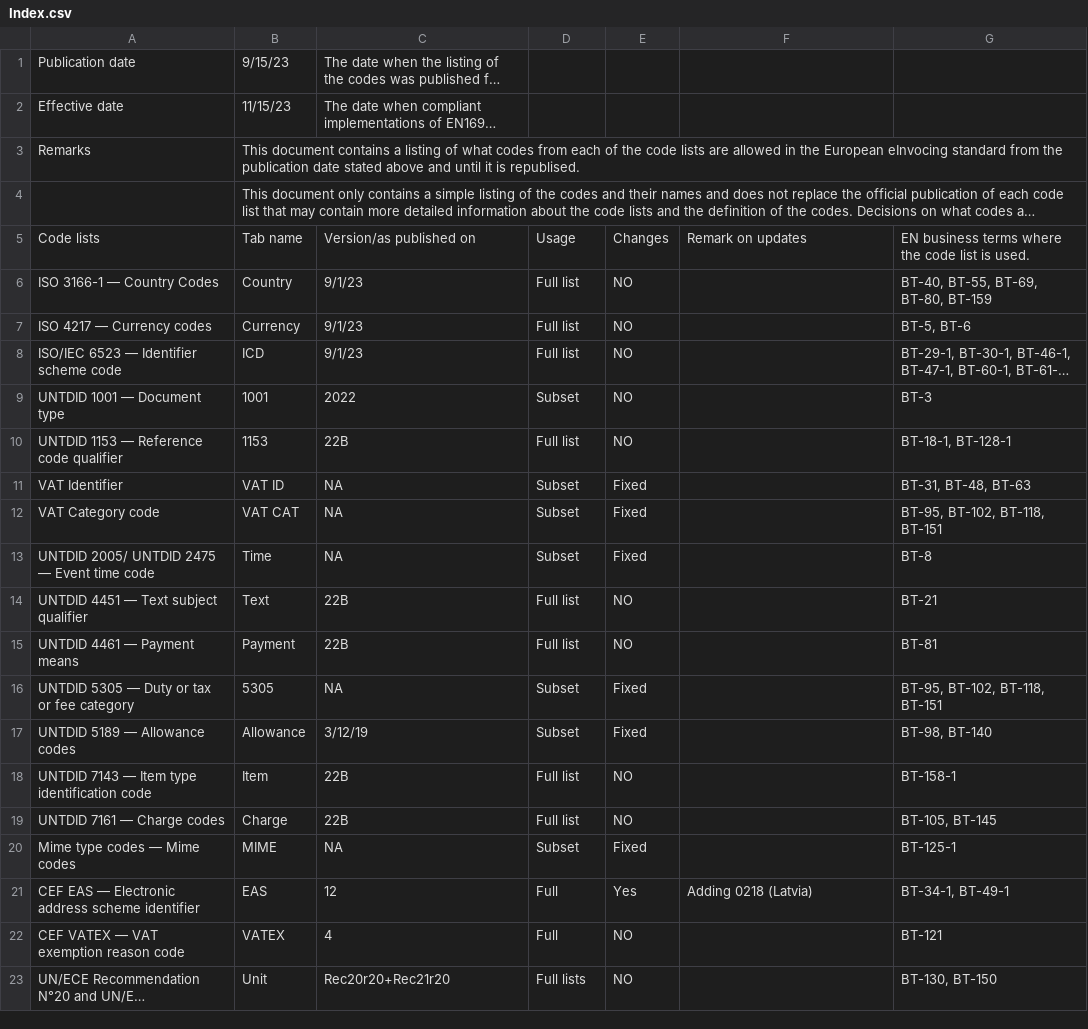
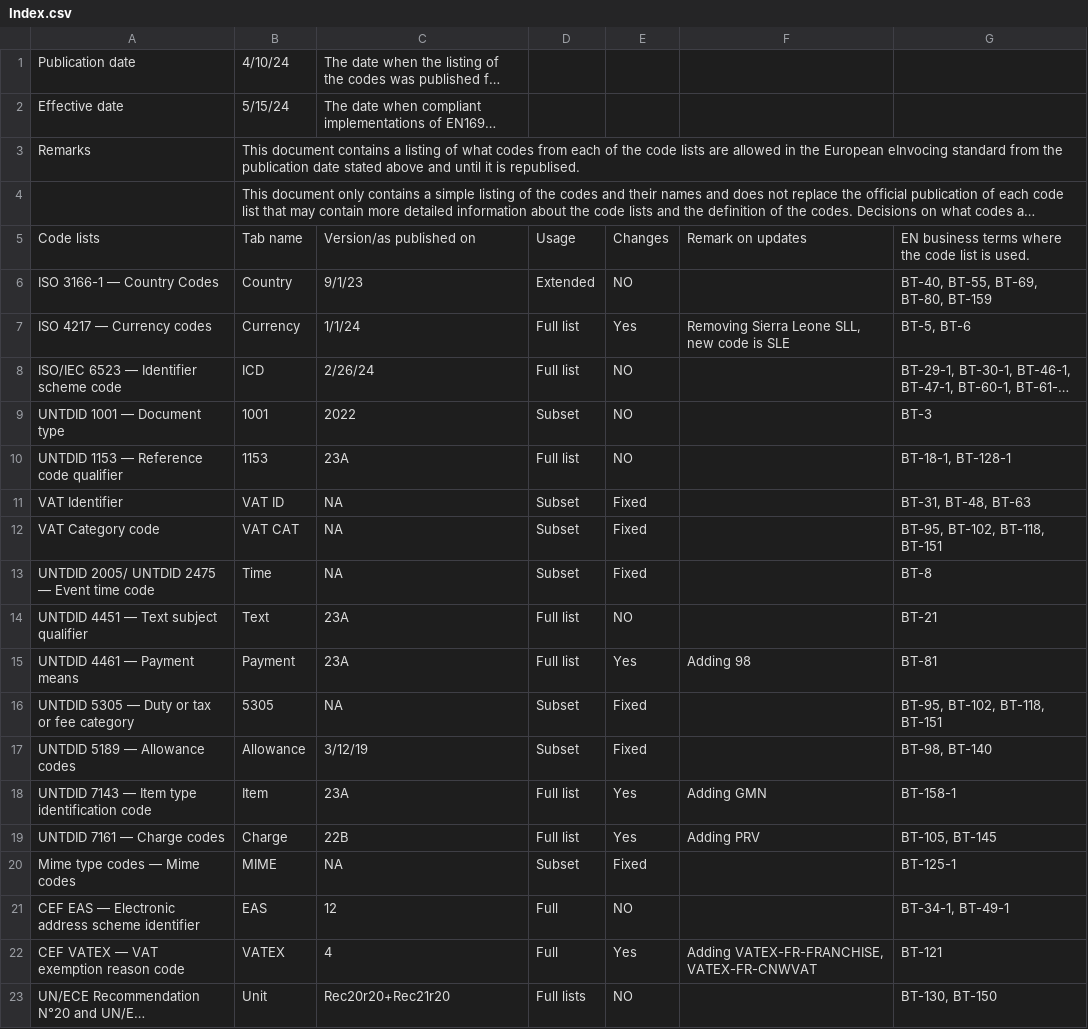
Before and after one commit to svanteschubert/EU-Codelist-Normalizer, a CSV file: xlsx/Index.csv, drawn as a sheet; long unchanged cells end in …; the diff names each change by its address in the sheet, - before the commit and + after, or states it on an @@ line.

```diff
--- a/xlsx/Index.csv
+++ b/xlsx/Index.csv
-B1: 9/15/23
+B1: 4/10/24
-B2: 11/15/23
+B2: 5/15/24
-D6: Full list
+D6: Extended
-C7: 9/1/23
+C7: 1/1/24
-E7: NO
+E7: Yes
-F7: (empty)
+F7: Removing Sierra Leone SLL, new code is SLE
-C8: 9/1/23
+C8: 2/26/24
-C10: 22B
+C10: 23A
-C14:C15: 22B
+C14:C15: 23A
-E15: NO
+E15: Yes
-F15: (empty)
+F15: Adding 98
-C18: 22B
+C18: 23A
-E18:E19: NO
+E18:E19: Yes
-F18: (empty)
+F18: Adding GMN
-F19: (empty)
+F19: Adding PRV
-E21: Yes
+E21: NO
-F21: Adding 0218 (Latvia)
+F21: (empty)
-E22: NO
+E22: Yes
-F22: (empty)
+F22: Adding VATEX-FR-FRANCHISE, VATEX-FR-CNWVAT
```
Also changed, not shown: xlsx/Charge.csv, xlsx/Item.csv, 18 other files.
